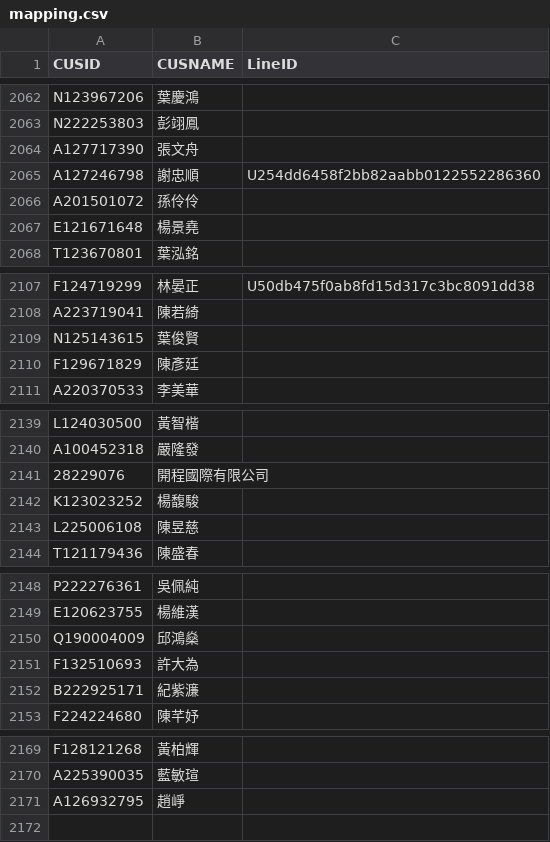
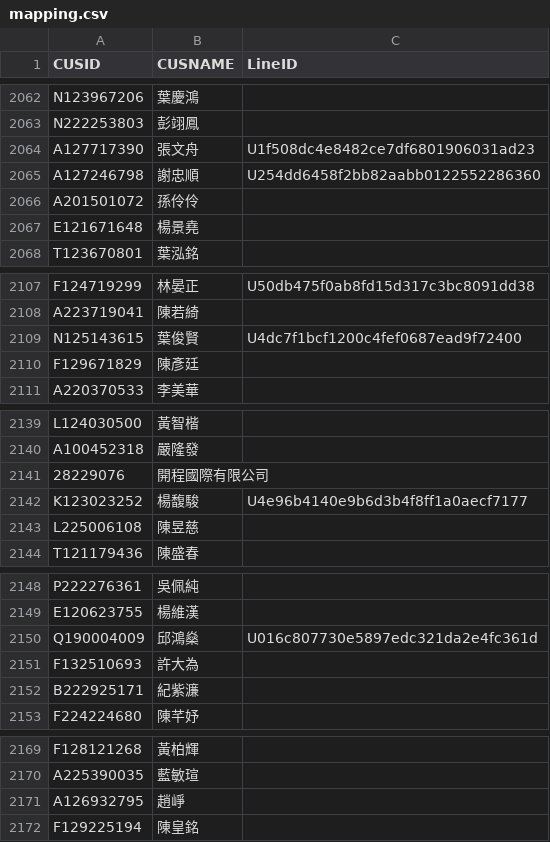
Before and after one commit to smart40333/LineBot, a CSV file: Data/mapping.csv, drawn as a sheet; only a part is shown, gaps mark what is left out.

Commit message:
update: mapping.csv

```diff
--- a/Data/mapping.csv
+++ b/Data/mapping.csv
@@ -2063,3 +2063,3 @@ N123967206,葉慶鴻,
 N222253803,彭翊鳳,
-A127717390,張文舟,
+A127717390,張文舟,U1f508dc4e8482ce7df6801906031ad23
 A127246798,謝忠順,U254dd6458f2bb82aabb0122552286360
@@ -2108,3 +2108,3 @@ F124719299,林晏正,U50db475f0ab8fd15d317c3bc8091dd38
 A223719041,陳若綺,
-N125143615,葉俊賢,
+N125143615,葉俊賢,U4dc7f1bcf1200c4fef0687ead9f72400
 F129671829,陳彥廷,
@@ -2141,3 +2141,3 @@ A100452318,嚴隆發,
 28229076,開程國際有限公司,
-K123023252,楊馥駿,
+K123023252,楊馥駿,U4e96b4140e9b6d3b4f8ff1a0aecf7177
 L225006108,陳昱慈,
@@ -2149,3 +2149,3 @@ P222276361,吳佩純,
 E120623755,楊維漢,
-Q190004009,邱鴻燊,
+Q190004009,邱鴻燊,U016c807730e5897edc321da2e4fc361d
 F132510693,許大為,
@@ -2171 +2171,2 @@ A225390035,藍敏瑄,
 A126932795,趙崢,
+F129225194,陳皇銘,
```
